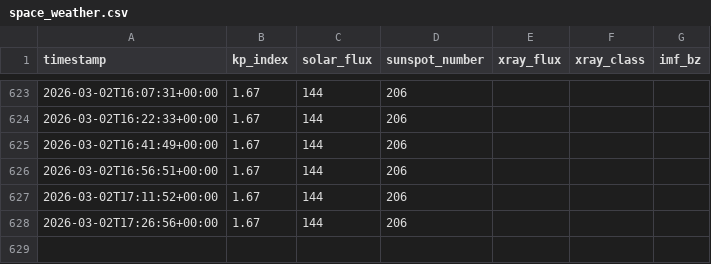
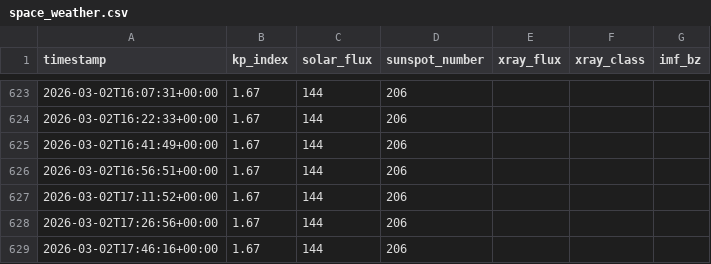
Before and after one commit to antennaforge/KQ4ZGQ-experiments, a CSV file: content/space_weather.csv, drawn as a sheet; only a part is shown, gaps mark what is left out.

Commit message:
Update experiment data (2026-03-02 17:51 UTC)

```diff
--- a/content/space_weather.csv
+++ b/content/space_weather.csv
@@ -628 +628,2 @@ timestamp,kp_index,solar_flux,sunspot_number,xray_flux,xray_class,imf_bz
 2026-03-02T17:26:56+00:00,1.67,144,206,,,
+2026-03-02T17:46:16+00:00,1.67,144,206,,,
```
